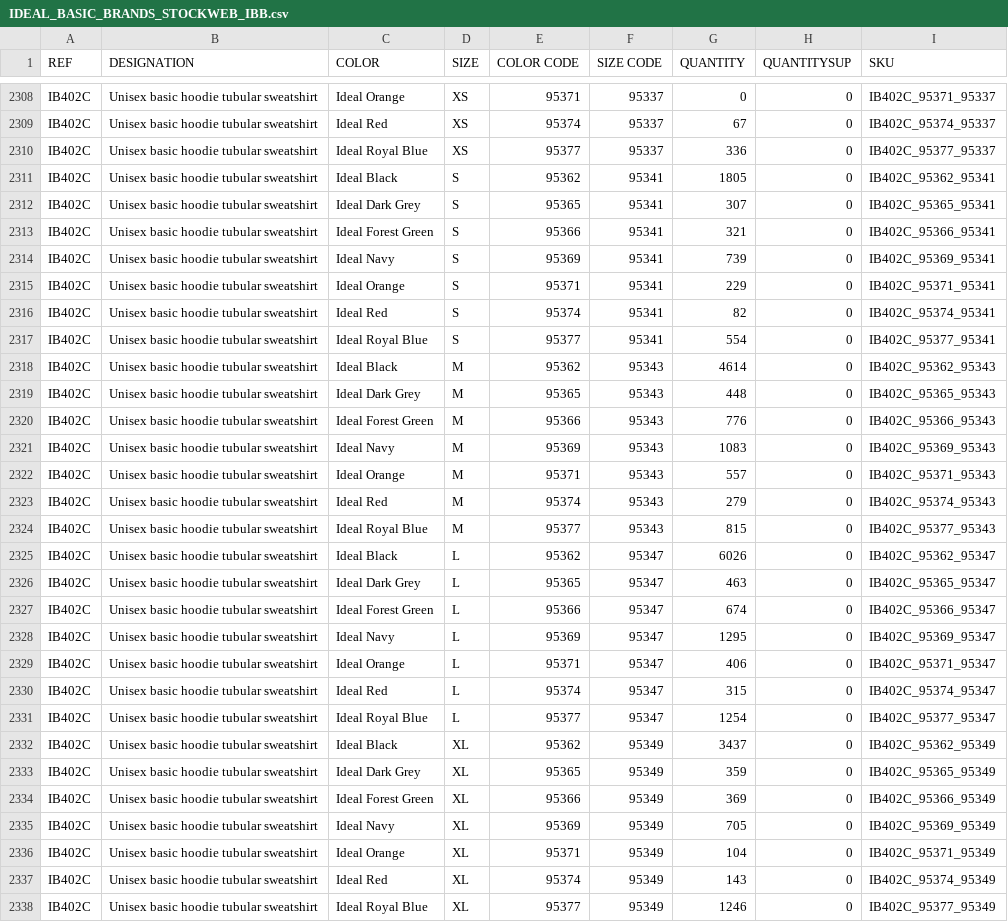
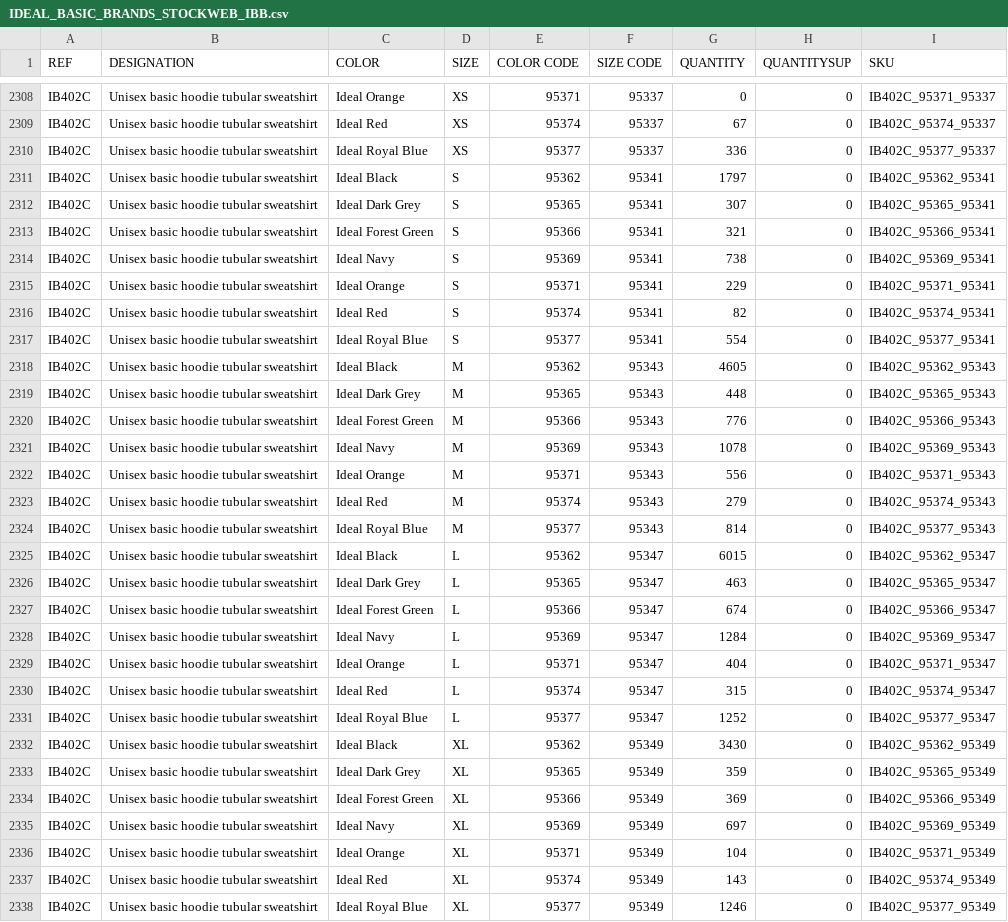
Before and after one commit to PerrinT31/iDealBasic-Stock, a CSV file: public/IDEAL_BASIC_BRANDS_STOCKWEB_IBB.csv, drawn as a sheet; only a part is shown, gaps mark what is left out; the diff covers the shown part only.

Commit message:
Mise à jour quotidienne du CSV Stock Web iDeal Basic

```diff
--- a/public/IDEAL_BASIC_BRANDS_STOCKWEB_IBB.csv
+++ b/public/IDEAL_BASIC_BRANDS_STOCKWEB_IBB.csv
@@ -2310,6 +2310,6 @@ IB402C;Unisex basic hoodie tubular sweatshirt;Ideal Red;XS;95374;95337;67;0;IB40
 IB402C;Unisex basic hoodie tubular sweatshirt;Ideal Royal Blue;XS;95377;95337;336;0;IB402C_95377_95337
-IB402C;Unisex basic hoodie tubular sweatshirt;Ideal Black;S;95362;95341;1805;0;IB402C_95362_95341
+IB402C;Unisex basic hoodie tubular sweatshirt;Ideal Black;S;95362;95341;1797;0;IB402C_95362_95341
 IB402C;Unisex basic hoodie tubular sweatshirt;Ideal Dark Grey;S;95365;95341;307;0;IB402C_95365_95341
 IB402C;Unisex basic hoodie tubular sweatshirt;Ideal Forest Green;S;95366;95341;321;0;IB402C_95366_95341
-IB402C;Unisex basic hoodie tubular sweatshirt;Ideal Navy;S;95369;95341;739;0;IB402C_95369_95341
+IB402C;Unisex basic hoodie tubular sweatshirt;Ideal Navy;S;95369;95341;738;0;IB402C_95369_95341
 IB402C;Unisex basic hoodie tubular sweatshirt;Ideal Orange;S;95371;95341;229;0;IB402C_95371_95341
@@ -2317,20 +2317,20 @@ IB402C;Unisex basic hoodie tubular sweatshirt;Ideal Red;S;95374;95341;82;0;IB402
 IB402C;Unisex basic hoodie tubular sweatshirt;Ideal Royal Blue;S;95377;95341;554;0;IB402C_95377_95341
-IB402C;Unisex basic hoodie tubular sweatshirt;Ideal Black;M;95362;95343;4614;0;IB402C_95362_95343
+IB402C;Unisex basic hoodie tubular sweatshirt;Ideal Black;M;95362;95343;4605;0;IB402C_95362_95343
 IB402C;Unisex basic hoodie tubular sweatshirt;Ideal Dark Grey;M;95365;95343;448;0;IB402C_95365_95343
 IB402C;Unisex basic hoodie tubular sweatshirt;Ideal Forest Green;M;95366;95343;776;0;IB402C_95366_95343
-IB402C;Unisex basic hoodie tubular sweatshirt;Ideal Navy;M;95369;95343;1083;0;IB402C_95369_95343
-IB402C;Unisex basic hoodie tubular sweatshirt;Ideal Orange;M;95371;95343;557;0;IB402C_95371_95343
+IB402C;Unisex basic hoodie tubular sweatshirt;Ideal Navy;M;95369;95343;1078;0;IB402C_95369_95343
+IB402C;Unisex basic hoodie tubular sweatshirt;Ideal Orange;M;95371;95343;556;0;IB402C_95371_95343
 IB402C;Unisex basic hoodie tubular sweatshirt;Ideal Red;M;95374;95343;279;0;IB402C_95374_95343
-IB402C;Unisex basic hoodie tubular sweatshirt;Ideal Royal Blue;M;95377;95343;815;0;IB402C_95377_95343
-IB402C;Unisex basic hoodie tubular sweatshirt;Ideal Black;L;95362;95347;6026;0;IB402C_95362_95347
+IB402C;Unisex basic hoodie tubular sweatshirt;Ideal Royal Blue;M;95377;95343;814;0;IB402C_95377_95343
+IB402C;Unisex basic hoodie tubular sweatshirt;Ideal Black;L;95362;95347;6015;0;IB402C_95362_95347
 IB402C;Unisex basic hoodie tubular sweatshirt;Ideal Dark Grey;L;95365;95347;463;0;IB402C_95365_95347
 IB402C;Unisex basic hoodie tubular sweatshirt;Ideal Forest Green;L;95366;95347;674;0;IB402C_95366_95347
-IB402C;Unisex basic hoodie tubular sweatshirt;Ideal Navy;L;95369;95347;1295;0;IB402C_95369_95347
-IB402C;Unisex basic hoodie tubular sweatshirt;Ideal Orange;L;95371;95347;406;0;IB402C_95371_95347
+IB402C;Unisex basic hoodie tubular sweatshirt;Ideal Navy;L;95369;95347;1284;0;IB402C_95369_95347
+IB402C;Unisex basic hoodie tubular sweatshirt;Ideal Orange;L;95371;95347;404;0;IB402C_95371_95347
 IB402C;Unisex basic hoodie tubular sweatshirt;Ideal Red;L;95374;95347;315;0;IB402C_95374_95347
-IB402C;Unisex basic hoodie tubular sweatshirt;Ideal Royal Blue;L;95377;95347;1254;0;IB402C_95377_95347
-IB402C;Unisex basic hoodie tubular sweatshirt;Ideal Black;XL;95362;95349;3437;0;IB402C_95362_95349
+IB402C;Unisex basic hoodie tubular sweatshirt;Ideal Royal Blue;L;95377;95347;1252;0;IB402C_95377_95347
+IB402C;Unisex basic hoodie tubular sweatshirt;Ideal Black;XL;95362;95349;3430;0;IB402C_95362_95349
 IB402C;Unisex basic hoodie tubular sweatshirt;Ideal Dark Grey;XL;95365;95349;359;0;IB402C_95365_95349
 IB402C;Unisex basic hoodie tubular sweatshirt;Ideal Forest Green;XL;95366;95349;369;0;IB402C_95366_95349
-IB402C;Unisex basic hoodie tubular sweatshirt;Ideal Navy;XL;95369;95349;705;0;IB402C_95369_95349
+IB402C;Unisex basic hoodie tubular sweatshirt;Ideal Navy;XL;95369;95349;697;0;IB402C_95369_95349
 IB402C;Unisex basic hoodie tubular sweatshirt;Ideal Orange;XL;95371;95349;104;0;IB402C_95371_95349
```
Also changed, not shown: 96 edited cells elsewhere in this file.
